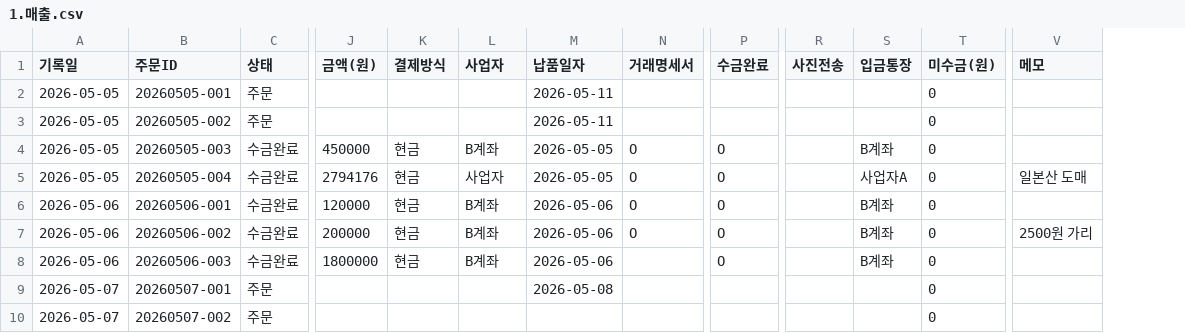
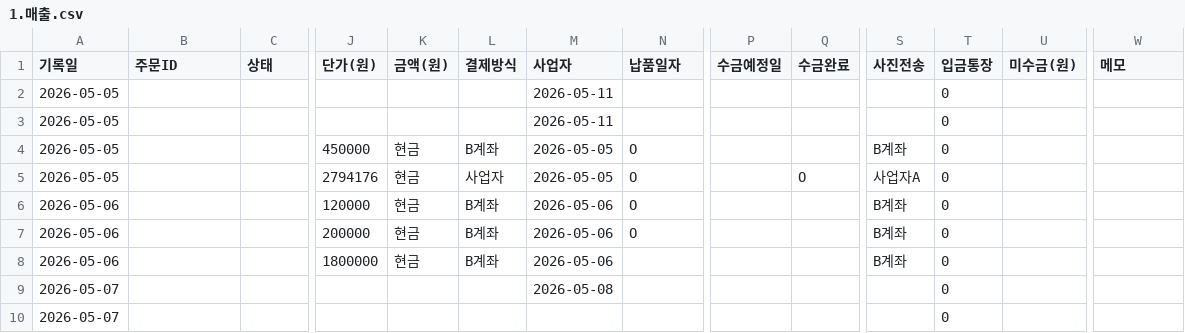
Before and after one commit to soongon/sl-steel-ops, a CSV file: data/1.매출.csv, drawn as a sheet; only a part is shown, gaps mark what is left out; addresses are those after the commit; the diff covers the shown part only; the diff names each change by its address in the sheet, - before the commit and + after, or states it on an @@ line.

```diff
--- a/data/1.매출.csv
+++ b/data/1.매출.csv
+column P (수금예정일), empty
-J1: 금액(원)
+J1: 단가(원)
-K1: 결제방식
+K1: 금액(원)
-L1: 사업자
+L1: 결제방식
-M1: 납품일자
+M1: 사업자
-N1: 거래명세서
+N1: 납품일자
-B2 (주문ID): 20260505-001
+B2 (주문ID): (empty)
-C2:C3 (상태): 주문
+C2:C3 (상태): (empty)
-T2:T3 (입금통장): (empty)
+T2:T3 (입금통장): 0
-U2:U10 (미수금(원)): 0
+U2:U10 (미수금(원)): (empty)
-B3 (주문ID): 20260505-002
+B3 (주문ID): (empty)
-B4 (주문ID): 20260505-003
+B4 (주문ID): (empty)
-C4:C8 (상태): 수금완료
+C4:C8 (상태): (empty)
-Q4 (수금완료): O
+Q4 (수금완료): (empty)
-S4 (사진전송): (empty)
+S4 (사진전송): B계좌
-T4 (입금통장): B계좌
+T4 (입금통장): 0
-B5 (주문ID): 20260505-004
+B5 (주문ID): (empty)
-S5 (사진전송): (empty)
+S5 (사진전송): 사업자A
-T5 (입금통장): 사업자A
+T5 (입금통장): 0
-W5 (메모): 일본산 도매
+W5 (메모): (empty)
-B6 (주문ID): 20260506-001
+B6 (주문ID): (empty)
-Q6:Q8 (수금완료): O
+Q6:Q8 (수금완료): (empty)
-S6:S8 (사진전송): (empty)
+S6:S8 (사진전송): B계좌
-T6:T8 (입금통장): B계좌
+T6:T8 (입금통장): 0
-B7 (주문ID): 20260506-002
+B7 (주문ID): (empty)
-W7 (메모): 2500원 가리
+W7 (메모): (empty)
-B8 (주문ID): 20260506-003
+B8 (주문ID): (empty)
-B9 (주문ID): 20260507-001
+B9 (주문ID): (empty)
-C9:C10 (상태): 주문
+C9:C10 (상태): (empty)
-T9:T10 (입금통장): (empty)
+T9:T10 (입금통장): 0
-B10 (주문ID): 20260507-002
+B10 (주문ID): (empty)
```
Also changed, not shown: 2 edited cells elsewhere in this file, data/2.매입.csv, data/5.거래처.csv, 5 other files.
